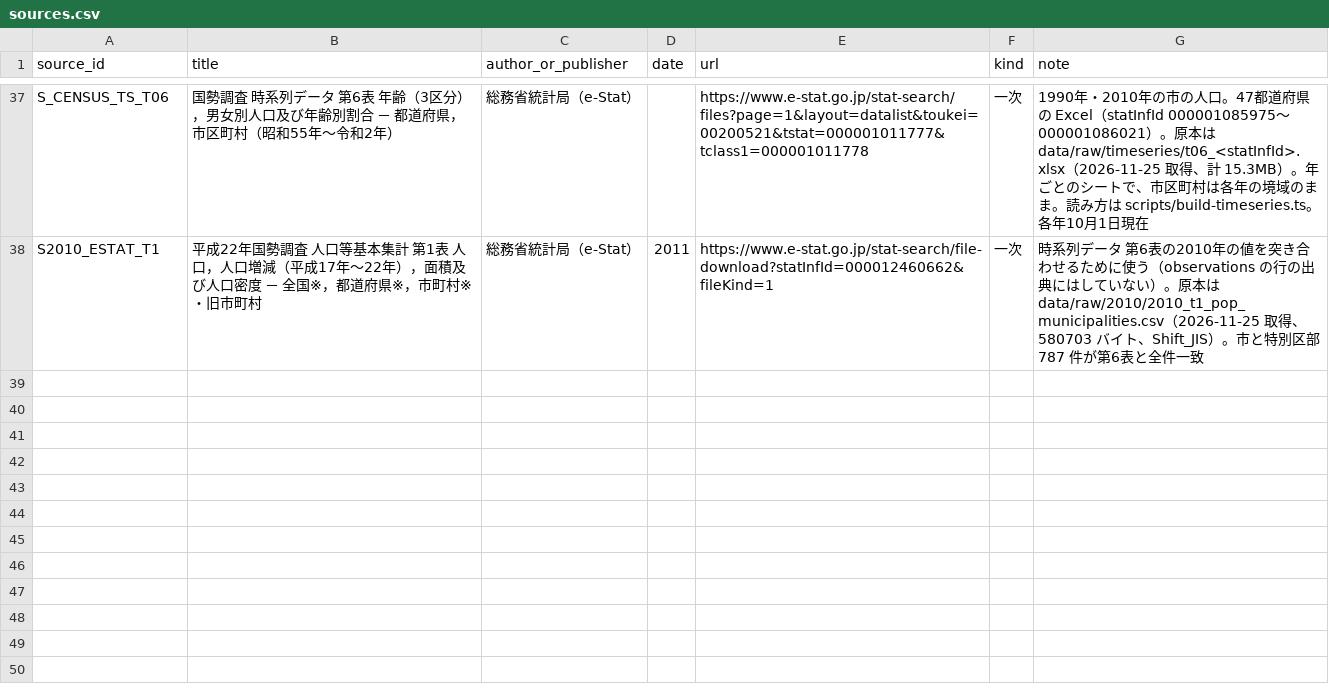
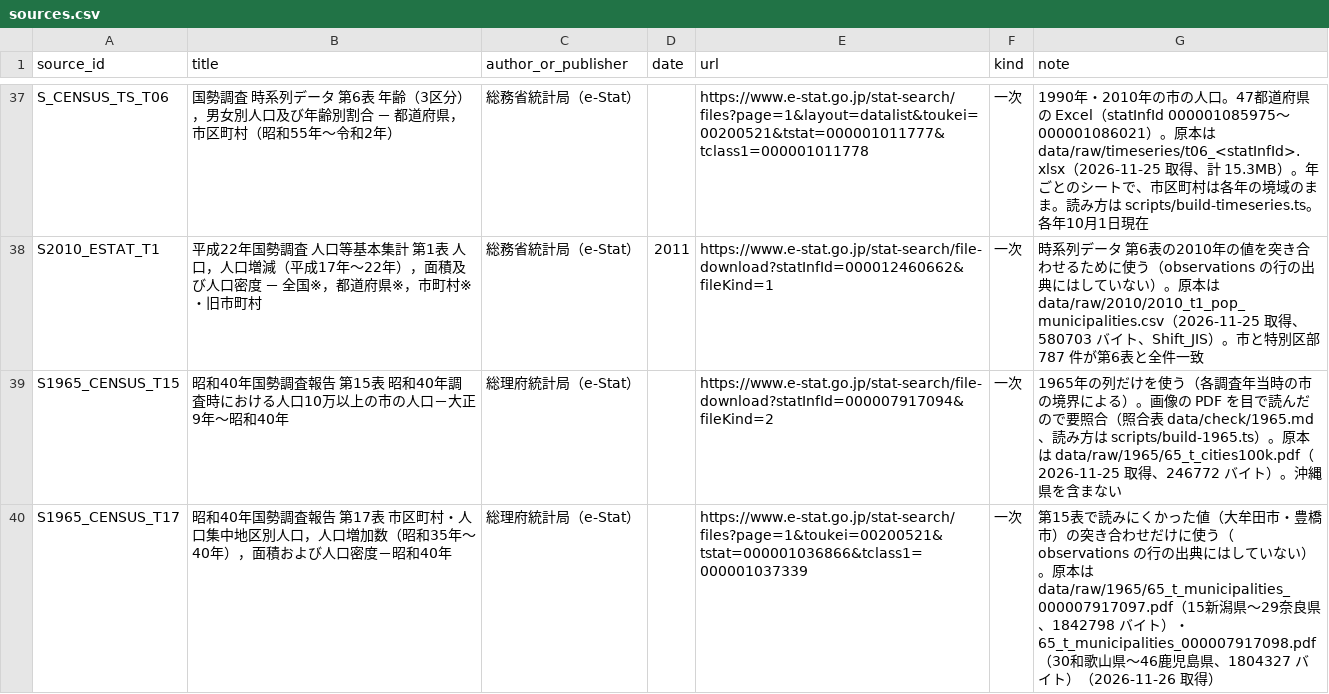
Before and after one commit to yyamamoto-euk/japan-top30-cities-navara, a CSV file: data/sources.csv, drawn as a sheet; only a part is shown, gaps mark what is left out; the diff names each change by its address in the sheet, - before the commit and + after, or states it on an @@ line.

```diff
--- a/data/sources.csv
+++ b/data/sources.csv
+row 39: S1965_CENSUS_T15 | 昭和40年国勢調査報告 第15表 昭和40年調査時における人口10万以上の市の人口－大正9年～昭和40年 | 総理府統計局（e-Stat） |  | https://www.e-stat.go.jp/stat-search/file-download?statInfId=000007917094&fileKind=2 | 一次 | 1965年の列だけを使う（各調査年当時の市の境界による）。画像の PDF を目で読んだので要照合（照合表 data/check/1965.md、読み方は scripts/build-1965.ts）。原本は data/raw/1965/65_t_cities100k.pdf（2026-11-25 取得、246772 バイト）。沖縄県を含まない
+row 40: S1965_CENSUS_T17 | 昭和40年国勢調査報告 第17表 市区町村・人口集中地区別人口，人口増加数（昭和35年～40年），面積および人口密度－昭和40年 | 総理府統計局（e-Stat） |  | https://www.e-stat.go.jp/stat-search/files?page=1&toukei=00200521&tstat=000001036866&tclass1=000001037339 | 一次 | 第15表で読みにくかった値（大牟田市・豊橋市）の突き合わせだけに使う（observations の行の出典にはしていない）。原本は data/raw/1965/65_t_municipalities_000007917097.pdf（15新潟県～29奈良県、1842798 バイト）・65_t_municipalities_000007917098.pdf（30和歌山県～46鹿児島県、1804327 バイト）（2026-11-26 取得）
```
Also changed, not shown: data/national_pop.csv, 13 other files.
